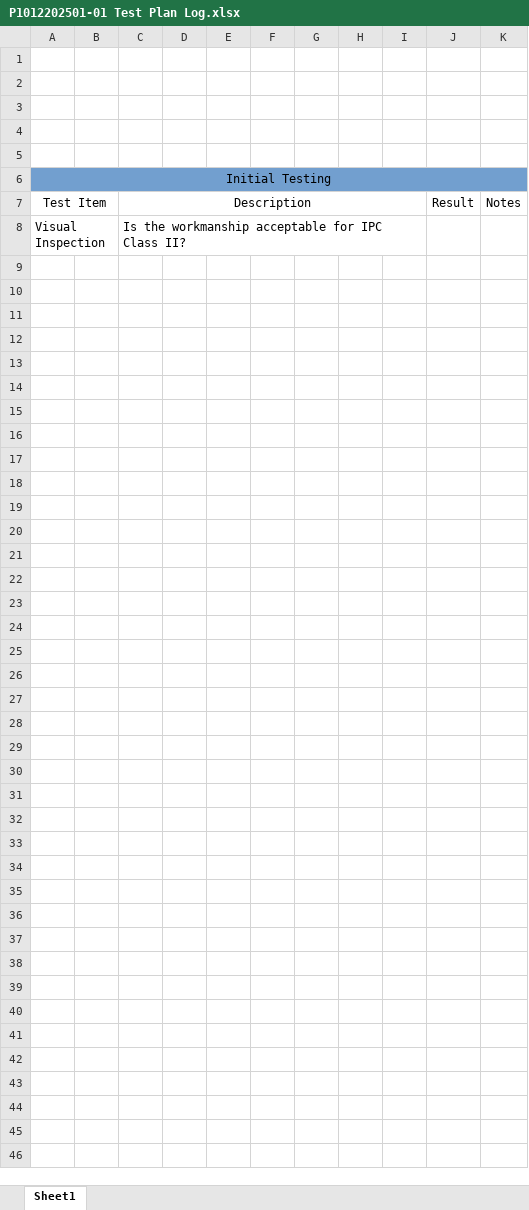
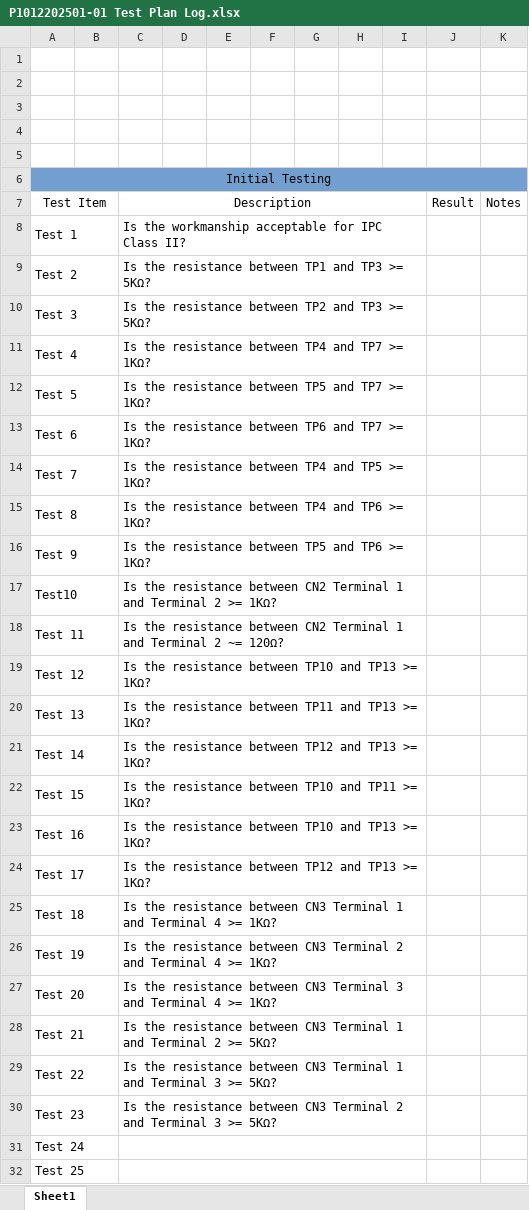
Before and after one commit to michaelshanedawson/TMF-QMS-TUTORIAL, an Excel workbook: _Projects/P1012202501-ESP32_Stepper_Controller/ProjectDocuments/test-logs/P1012202501-01 Test Plan Log.xlsx, sheet Sheet1, drawn as a sheet; values as stored, in another font and other column widths than the file's, no borders; the diff names each change by its address in the sheet, - before the commit and + after, or states it on an @@ line.

```diff
--- a/_Projects/P1012202501-ESP32_Stepper_Controller/ProjectDocuments/test-logs/P1012202501-01 Test Plan Log.xlsx (sheet Sheet1)
+++ b/_Projects/P1012202501-ESP32_Stepper_Controller/ProjectDocuments/test-logs/P1012202501-01 Test Plan Log.xlsx (sheet Sheet1)
-A8: Visual Inspection
+A8: Test 1
+row 9: Test 2 |  | Is the resistance between TP1 and TP3 >= 5KΩ?
+row 10: Test 3 |  | Is the resistance between TP2 and TP3 >= 5KΩ?
+row 11: Test 4 |  | Is the resistance between TP4 and TP7 >= 1KΩ?
+row 12: Test 5 |  | Is the resistance between TP5 and TP7 >= 1KΩ?
+row 13: Test 6 |  | Is the resistance between TP6 and TP7 >= 1KΩ?
+row 14: Test 7 |  | Is the resistance between TP4 and TP5 >= 1KΩ?
+row 15: Test 8 |  | Is the resistance between TP4 and TP6 >= 1KΩ?
+row 16: Test 9 |  | Is the resistance between TP5 and TP6 >= 1KΩ?
+row 17: Test10 |  | Is the resistance between CN2 Terminal 1 and Terminal 2 >= 1KΩ?
+row 18: Test 11 |  | Is the resistance between CN2 Terminal 1 and Terminal 2 ~= 120Ω?
+row 19: Test 12 |  | Is the resistance between TP10 and TP13 >= 1KΩ?
+row 20: Test 13 |  | Is the resistance between TP11 and TP13 >= 1KΩ?
+row 21: Test 14 |  | Is the resistance between TP12 and TP13 >= 1KΩ?
+row 22: Test 15 |  | Is the resistance between TP10 and TP11 >= 1KΩ?
+row 23: Test 16 |  | Is the resistance between TP10 and TP13 >= 1KΩ?
+row 24: Test 17 |  | Is the resistance between TP12 and TP13 >= 1KΩ?
+row 25: Test 18 |  | Is the resistance between CN3 Terminal 1 and Terminal 4 >= 1KΩ?
+row 26: Test 19 |  | Is the resistance between CN3 Terminal 2 and Terminal 4 >= 1KΩ?
+row 27: Test 20 |  | Is the resistance between CN3 Terminal 3 and Terminal 4 >= 1KΩ?
+row 28: Test 21 |  | Is the resistance between CN3 Terminal 1 and Terminal 2 >= 5KΩ?
+row 29: Test 22 |  | Is the resistance between CN3 Terminal 1 and Terminal 3 >= 5KΩ?
+row 30: Test 23 |  | Is the resistance between CN3 Terminal 2 and Terminal 3 >= 5KΩ?
+row 31: Test 24
+row 32: Test 25
```
Also changed, not shown: Logs/Incoming Inspection Logs/MDL-004_Incoming_Inspection.xlsx, 1 other file.
